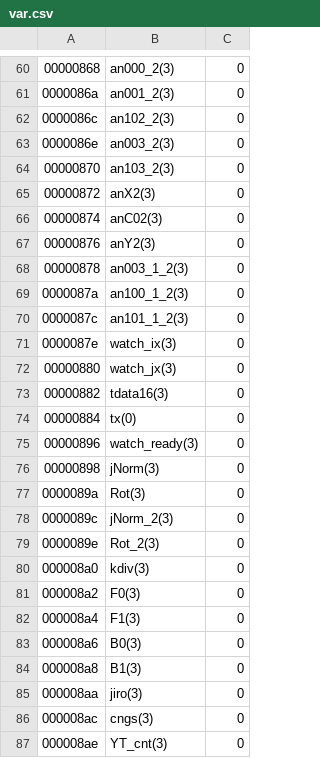
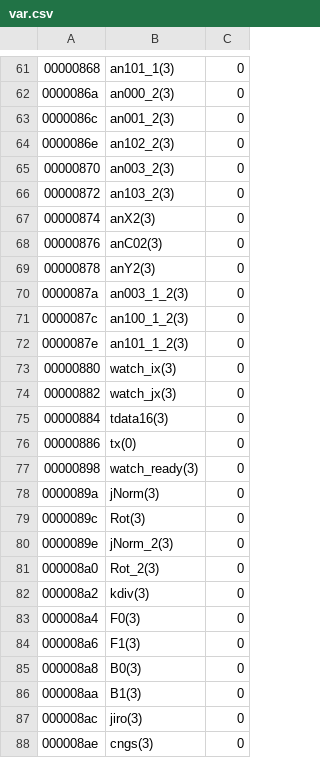
Before and after one commit to Aoguro/EB18_KIK, a CSV file: EB18_KIK/var.csv, drawn as a sheet; only a part is shown, gaps mark what is left out; the diff covers the shown part only.

```diff
--- a/EB18_KIK/var.csv
+++ b/EB18_KIK/var.csv
@@ -60,28 +61,28 @@
-00000868,an000_2(3),0
-0000086a,an001_2(3),0
-0000086c,an102_2(3),0
-0000086e,an003_2(3),0
-00000870,an103_2(3),0
-00000872,anX2(3),0
-00000874,anC02(3),0
-00000876,anY2(3),0
-00000878,an003_1_2(3),0
-0000087a,an100_1_2(3),0
-0000087c,an101_1_2(3),0
-0000087e,watch_ix(3),0
-00000880,watch_jx(3),0
-00000882,tdata16(3),0
-00000884,tx(0),0
-00000896,watch_ready(3),0
-00000898,jNorm(3),0
-0000089a,Rot(3),0
-0000089c,jNorm_2(3),0
-0000089e,Rot_2(3),0
-000008a0,kdiv(3),0
-000008a2,F0(3),0
-000008a4,F1(3),0
-000008a6,B0(3),0
-000008a8,B1(3),0
-000008aa,jiro(3),0
-000008ac,cngs(3),0
-000008ae,YT_cnt(3),0
+00000868,an101_1(3),0
+0000086a,an000_2(3),0
+0000086c,an001_2(3),0
+0000086e,an102_2(3),0
+00000870,an003_2(3),0
+00000872,an103_2(3),0
+00000874,anX2(3),0
+00000876,anC02(3),0
+00000878,anY2(3),0
+0000087a,an003_1_2(3),0
+0000087c,an100_1_2(3),0
+0000087e,an101_1_2(3),0
+00000880,watch_ix(3),0
+00000882,watch_jx(3),0
+00000884,tdata16(3),0
+00000886,tx(0),0
+00000898,watch_ready(3),0
+0000089a,jNorm(3),0
+0000089c,Rot(3),0
+0000089e,jNorm_2(3),0
+000008a0,Rot_2(3),0
+000008a2,kdiv(3),0
+000008a4,F0(3),0
+000008a6,F1(3),0
+000008a8,B0(3),0
+000008aa,B1(3),0
+000008ac,jiro(3),0
+000008ae,cngs(3),0
```
Also changed, not shown: 4 added rows, 2 removed rows and 133 edited cells elsewhere in this file, 2 other files.
